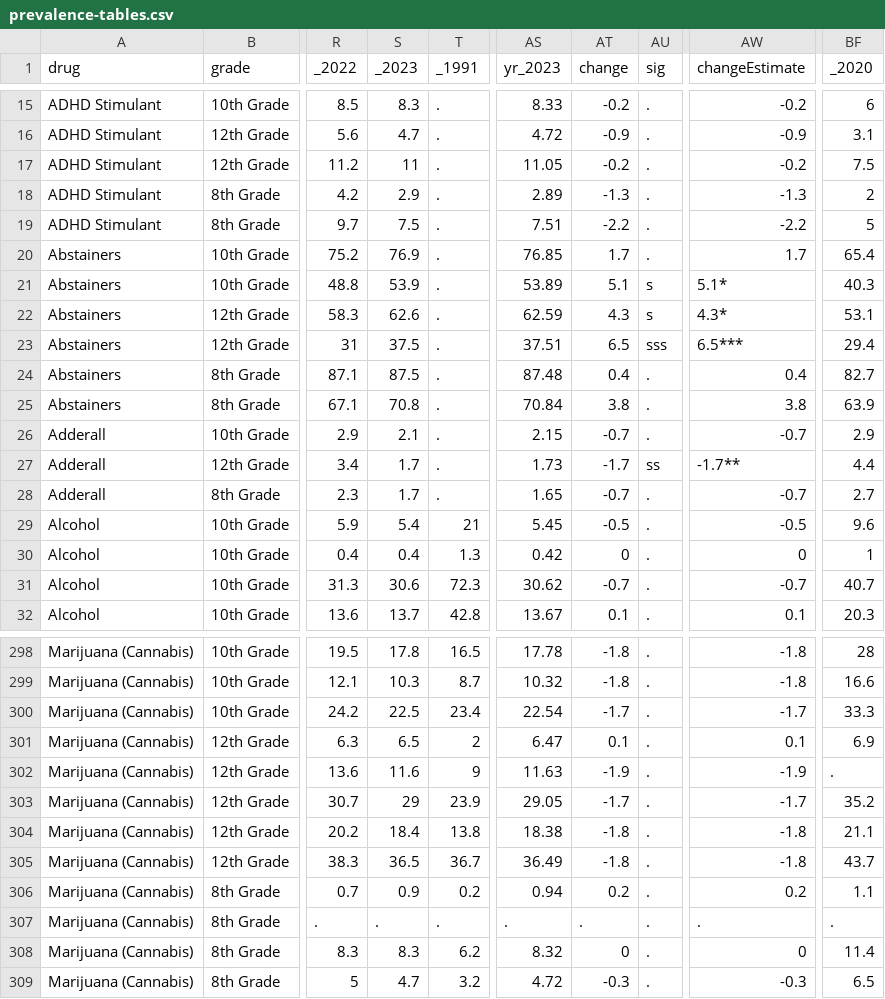
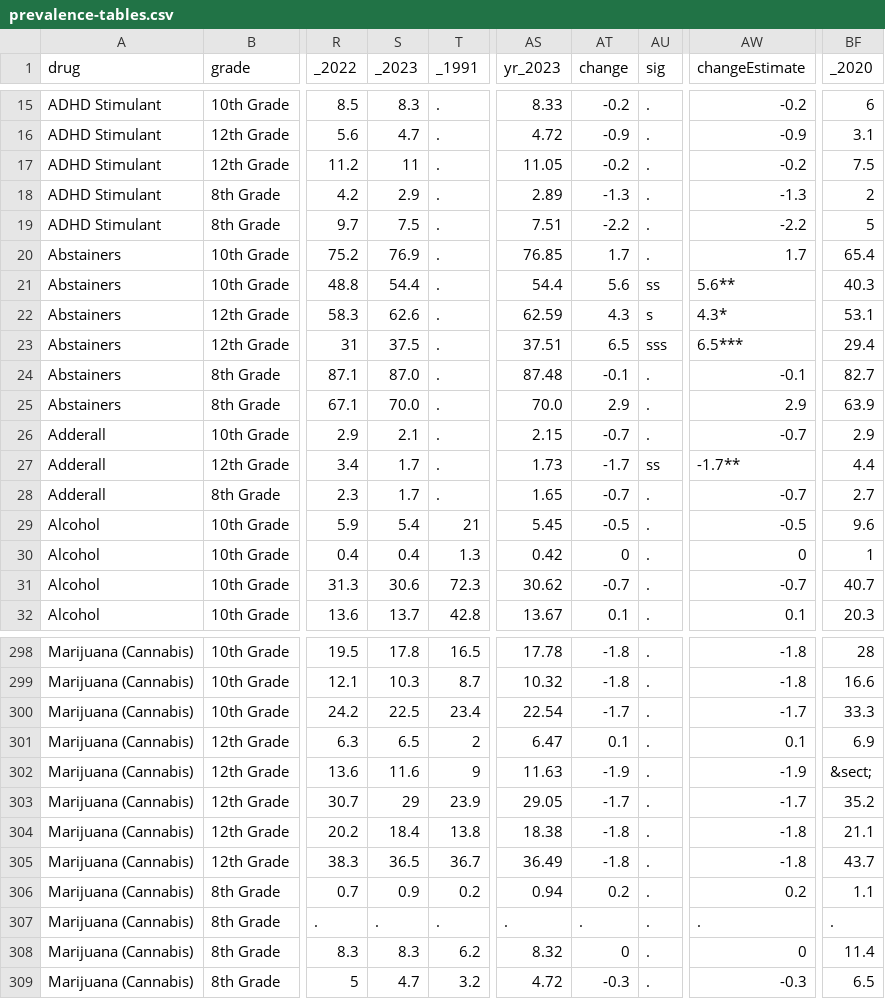
Before and after one commit to frscott/mtf, a CSV file: docs/bx-by/drug-prevalence-edits/prevalence-tables.csv, drawn as a sheet; only a part is shown, gaps mark what is left out; the diff names each change by its address in the sheet, - before the commit and + after, or states it on an @@ line.

```diff
--- a/docs/bx-by/drug-prevalence-edits/prevalence-tables.csv
+++ b/docs/bx-by/drug-prevalence-edits/prevalence-tables.csv
-S21 (_2023): 53.9
+S21 (_2023): 54.4
-AS21 (yr_2023): 53.89
+AS21 (yr_2023): 54.4
-AT21 (change): 5.1
+AT21 (change): 5.6
-AU21 (sig): s
+AU21 (sig): ss
-AW21 (changeEstimate): 5.1*
+AW21 (changeEstimate): 5.6**
-S24 (_2023): 87.5
+S24 (_2023): 87.0
-AT24 (change): 0.4
+AT24 (change): -0.1
-AW24 (changeEstimate): 0.4
+AW24 (changeEstimate): -0.1
-S25 (_2023): 70.8
+S25 (_2023): 70.0
-AS25 (yr_2023): 70.84
+AS25 (yr_2023): 70.0
-AT25 (change): 3.8
+AT25 (change): 2.9
-AW25 (changeEstimate): 3.8
+AW25 (changeEstimate): 2.9
-BF302 (_2020): .
+BF302 (_2020): &sect;
```
Also changed, not shown: docs/bx-by/drug-prevalence-edits/prevalence-graphs.csv, docs/bx-by/drug-prevalence/prevalence-graphs.csv, 3 other files.
